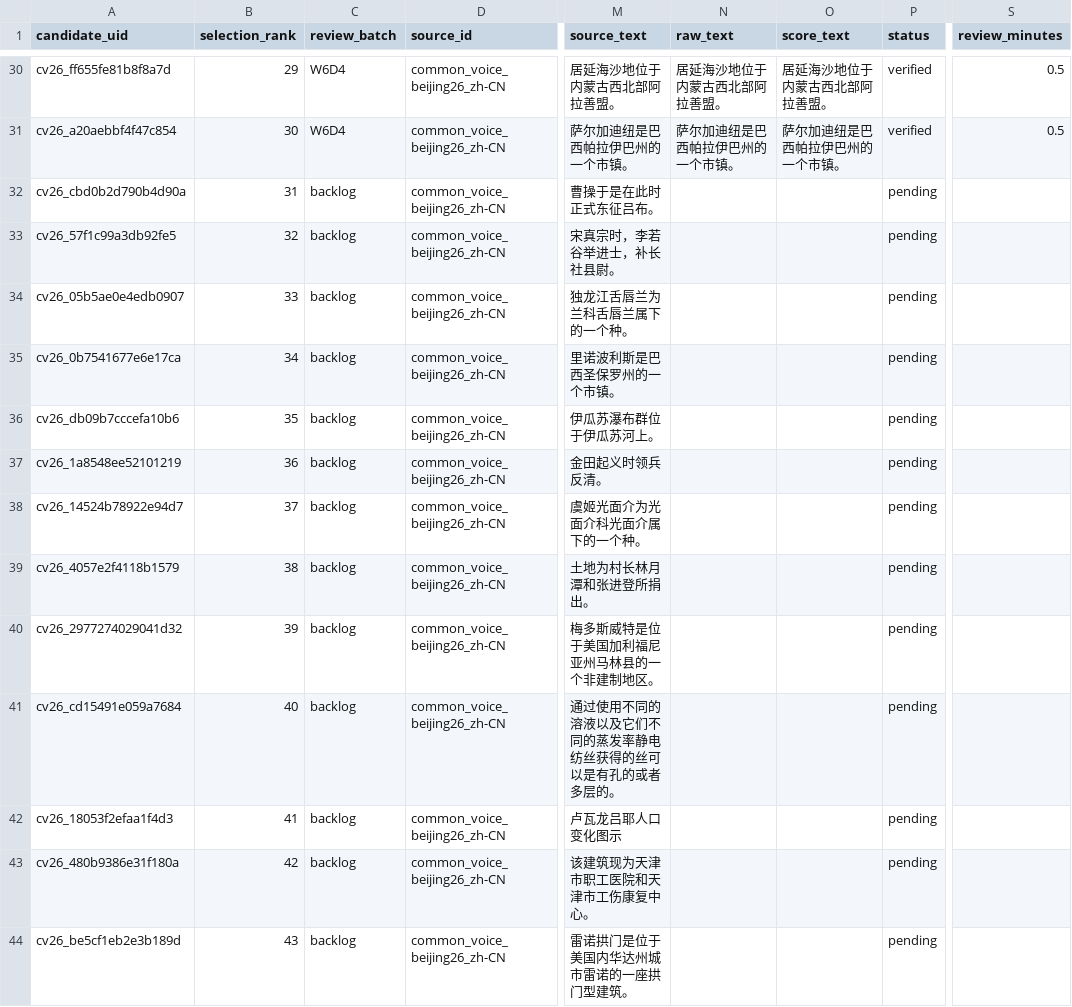
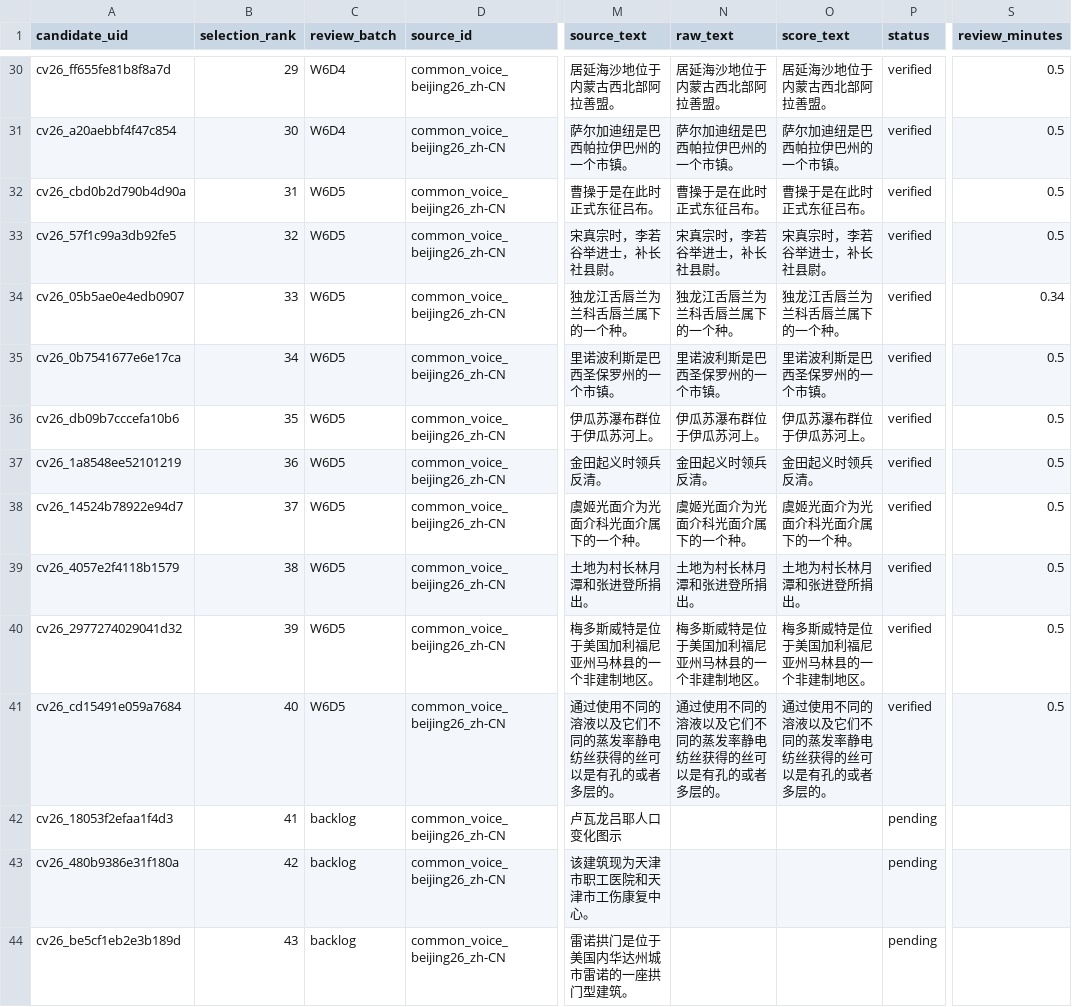
Before and after one commit to fallwind1/speech-ai-learning, a CSV file: metadata/test_candidates.csv, drawn as a sheet; only a part is shown, gaps mark what is left out; the diff names each change by its address in the sheet, - before the commit and + after, or states it on an @@ line.

```diff
--- a/metadata/test_candidates.csv
+++ b/metadata/test_candidates.csv
-C32:C41 (review_batch): backlog
+C32:C41 (review_batch): W6D5
-N32 (raw_text): (empty)
+N32 (raw_text): 曹操于是在此时正式东征吕布。
-O32 (score_text): (empty)
+O32 (score_text): 曹操于是在此时正式东征吕布。
-P32:P41 (status): pending
+P32:P41 (status): verified
-S32:S33 (review_minutes): (empty)
+S32:S33 (review_minutes): 0.5
-N33 (raw_text): (empty)
+N33 (raw_text): 宋真宗时，李若谷举进士，补长社县尉。
-O33 (score_text): (empty)
+O33 (score_text): 宋真宗时，李若谷举进士，补长社县尉。
-N34 (raw_text): (empty)
+N34 (raw_text): 独龙江舌唇兰为兰科舌唇兰属下的一个种。
-O34 (score_text): (empty)
+O34 (score_text): 独龙江舌唇兰为兰科舌唇兰属下的一个种。
-S34 (review_minutes): (empty)
+S34 (review_minutes): 0.34
-N35 (raw_text): (empty)
+N35 (raw_text): 里诺波利斯是巴西圣保罗州的一个市镇。
-O35 (score_text): (empty)
+O35 (score_text): 里诺波利斯是巴西圣保罗州的一个市镇。
-S35:S41 (review_minutes): (empty)
+S35:S41 (review_minutes): 0.5
-N36 (raw_text): (empty)
+N36 (raw_text): 伊瓜苏瀑布群位于伊瓜苏河上。
-O36 (score_text): (empty)
+O36 (score_text): 伊瓜苏瀑布群位于伊瓜苏河上。
-N37 (raw_text): (empty)
+N37 (raw_text): 金田起义时领兵反清。
-O37 (score_text): (empty)
+O37 (score_text): 金田起义时领兵反清。
-N38 (raw_text): (empty)
+N38 (raw_text): 虞姬光面介为光面介科光面介属下的一个种。
-O38 (score_text): (empty)
+O38 (score_text): 虞姬光面介为光面介科光面介属下的一个种。
-N39 (raw_text): (empty)
+N39 (raw_text): 土地为村长林月潭和张进登所捐出。
-O39 (score_text): (empty)
+O39 (score_text): 土地为村长林月潭和张进登所捐出。
-N40 (raw_text): (empty)
+N40 (raw_text): 梅多斯威特是位于美国加利福尼亚州马林县的一个非建制地区。
-O40 (score_text): (empty)
+O40 (score_text): 梅多斯威特是位于美国加利福尼亚州马林县的一个非建制地区。
-N41 (raw_text): (empty)
+N41 (raw_text): 通过使用不同的溶液以及它们不同的蒸发率静电纺丝获得的丝可以是有孔的或者多层的。
-O41 (score_text): (empty)
+O41 (score_text): 通过使用不同的溶液以及它们不同的蒸发率静电纺丝获得的丝可以是有孔的或者多层的。
```
Also changed, not shown: 5 other files.
